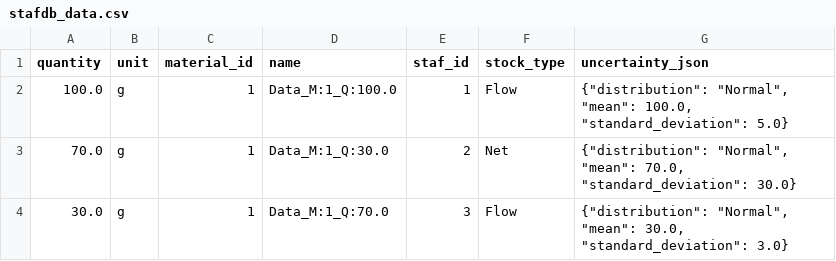
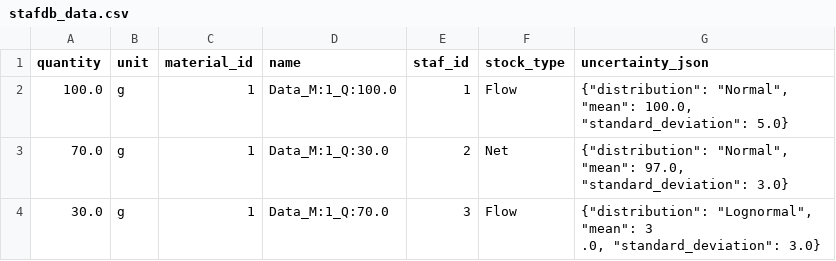
Before and after one commit to Tom-Jager/bayesian-umis, a CSV file: stafdb/csvs_lognorm_test/stafdb_data.csv, drawn as a sheet.

Commit message:
Made coeff tests, think a little bit of refactoring as well

```diff
--- a/stafdb/csvs_lognorm_test/stafdb_data.csv
+++ b/stafdb/csvs_lognorm_test/stafdb_data.csv
@@ -2,3 +2,4 @@ quantity,unit,material_id,name,staf_id,stock_type,uncertainty_json
 100.0,g,1,Data_M:1_Q:100.0,1,Flow,"{""distribution"": ""Normal"", ""mean"": 100.0, ""standard_deviation"": 5.0}"
-70.0,g,1,Data_M:1_Q:30.0,2,Net,"{""distribution"": ""Normal"", ""mean"": 70.0, ""standard_deviation"": 30.0}"
-30.0,g,1,Data_M:1_Q:70.0,3,Flow,"{""distribution"": ""Normal"", ""mean"": 30.0, ""standard_deviation"": 3.0}"
+70.0,g,1,Data_M:1_Q:30.0,2,Net,"{""distribution"": ""Normal"", ""mean"": 97.0, ""standard_deviation"": 3.0}"
+30.0,g,1,Data_M:1_Q:70.0,3,Flow,"{""distribution"": ""Lognormal"", ""mean"": 3
+.0, ""standard_deviation"": 3.0}"
```
Also changed, not shown: 4 other files.
